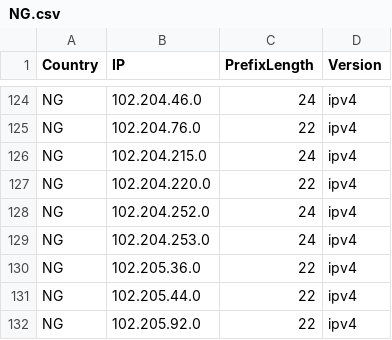
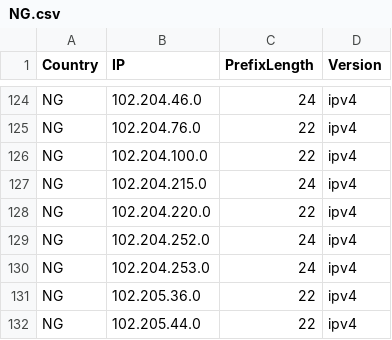
Before and after one commit to Palasito/Official-IANA-IP-blocks, a CSV file: CSV/IPV4/NG.csv, drawn as a sheet; only a part is shown, gaps mark what is left out; the shorter side is filled out with more unchanged rows; the diff names each change by its address in the sheet, - before the commit and + after, or states it on an @@ line.

Commit message:
updating sources and list

```diff
--- a/CSV/IPV4/NG.csv
+++ b/CSV/IPV4/NG.csv
+row 126: NG | 102.204.100.0 | 22 | ipv4
```
Also changed, not shown: CSV/IPV4/ZA.csv, 21 other files.
